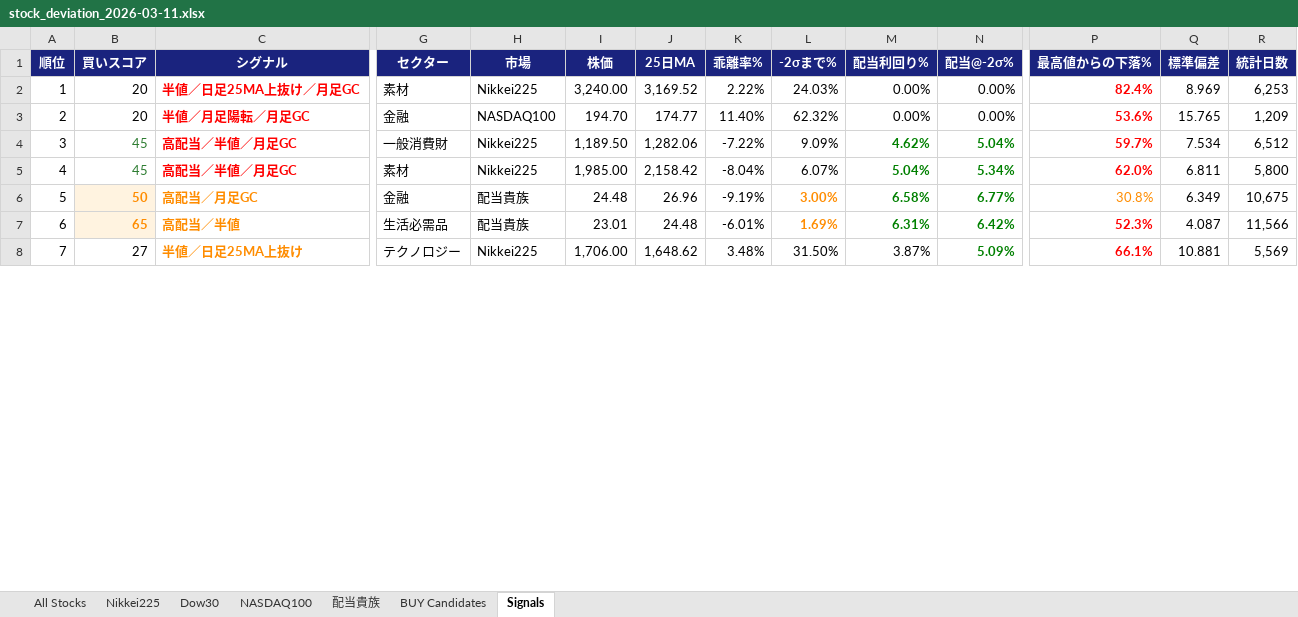
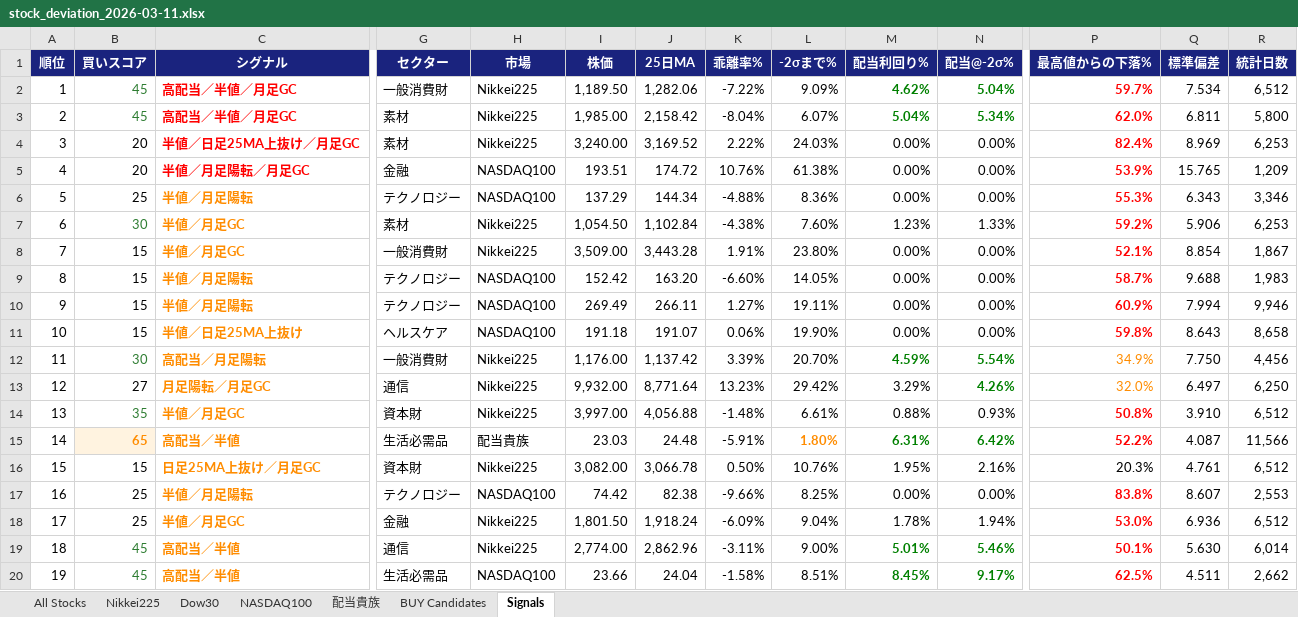
Before and after one commit to okanemochi-banzai/nikkei225-screener, an Excel workbook: output/stock_deviation_2026-03-11.xlsx, sheet Signals, drawn as a sheet; only a part is shown, gaps mark what is left out; the shorter side is filled out with more unchanged rows; values as stored, in another font and other column widths than the file's, no borders; removed rows and columns are numbered as before the commit, all else as after; rows hold the shown columns only; the diff covers the shown part only; the diff names each change by its address in the sheet, - before the commit and + after, or states it on an @@ line.

```diff
--- a/output/stock_deviation_2026-03-11.xlsx (sheet Signals)
+++ b/output/stock_deviation_2026-03-11.xlsx (sheet Signals)
-row 3: 2 | 20 | 半値／月足陽転／月足GC | 金融 | NASDAQ100 | 194.70 | 174.77 | 11.40% | 62.32% | 0.00% | 0.00% | 53.6% | 15.765 | 1,209
@@ column A (順位) renumbered from row 2 down @@
-row 6: 5 | 50 | 高配当／月足GC | 金融 | 配当貴族 | 24.48 | 26.96 | -9.19% | 3.00% | 6.58% | 6.77% | 30.8% | 6.349 | 10,675
@@ row 2 moved to row 4: 3 @@
+row 5: 4 | 20 | 半値／月足陽転／月足GC | 金融 | NASDAQ100 | 193.51 | 174.72 | 10.76% | 61.38% | 0.00% | 0.00% | 53.9% | 15.765 | 1,209
+row 6: 5 | 25 | 半値／月足陽転 | テクノロジー | NASDAQ100 | 137.29 | 144.34 | -4.88% | 8.36% | 0.00% | 0.00% | 55.3% | 6.343 | 3,346
@@ row 13 moved to row 7: 6 @@
@@ row 18 moved to row 8: 7 @@
+row 9: 8 | 15 | 半値／月足陽転 | テクノロジー | NASDAQ100 | 152.42 | 163.20 | -6.60% | 14.05% | 0.00% | 0.00% | 58.7% | 9.688 | 1,983
+row 10: 9 | 15 | 半値／月足陽転 | テクノロジー | NASDAQ100 | 269.49 | 266.11 | 1.27% | 19.11% | 0.00% | 0.00% | 60.9% | 7.994 | 9,946
+row 11: 10 | 15 | 半値／日足25MA上抜け | ヘルスケア | NASDAQ100 | 191.18 | 191.07 | 0.06% | 19.90% | 0.00% | 0.00% | 59.8% | 8.643 | 8,658
@@ row 25 moved to row 12: 11 @@
@@ row 35 moved to row 13: 12 @@
@@ row 33 moved to row 14: 13 @@
-I15 (株価): 23.01
+I15 (株価): 23.03
-K15 (乖離率%): -6.01%
+K15 (乖離率%): -5.91%
-L15 (-2σまで%): 1.69%
+L15 (-2σまで%): 1.80%
-P15 (最高値からの下落%): 52.3%
+P15 (最高値からの下落%): 52.2%
@@ row 15 moved to row 16: 15 @@
+row 17: 16 | 25 | 半値／月足陽転 | テクノロジー | NASDAQ100 | 74.42 | 82.38 | -9.66% | 8.25% | 0.00% | 0.00% | 83.8% | 8.607 | 2,553
@@ row 32 moved to row 18: 17 @@
@@ row 17 moved to row 19: 18 @@
+row 20: 19 | 45 | 高配当／半値 | 生活必需品 | NASDAQ100 | 23.66 | 24.04 | -1.58% | 8.51% | 8.45% | 9.17% | 62.5% | 4.511 | 2,662
```
Also changed, not shown: 34 added rows, 49 removed rows, 40 moved rows and 70 edited cells elsewhere in this sheet, sheet All Stocks, sheet NASDAQ100, sheet 配当貴族, sheet BUY Candidates, sheet Dow30, sheet Nikkei225, 4 other files.
